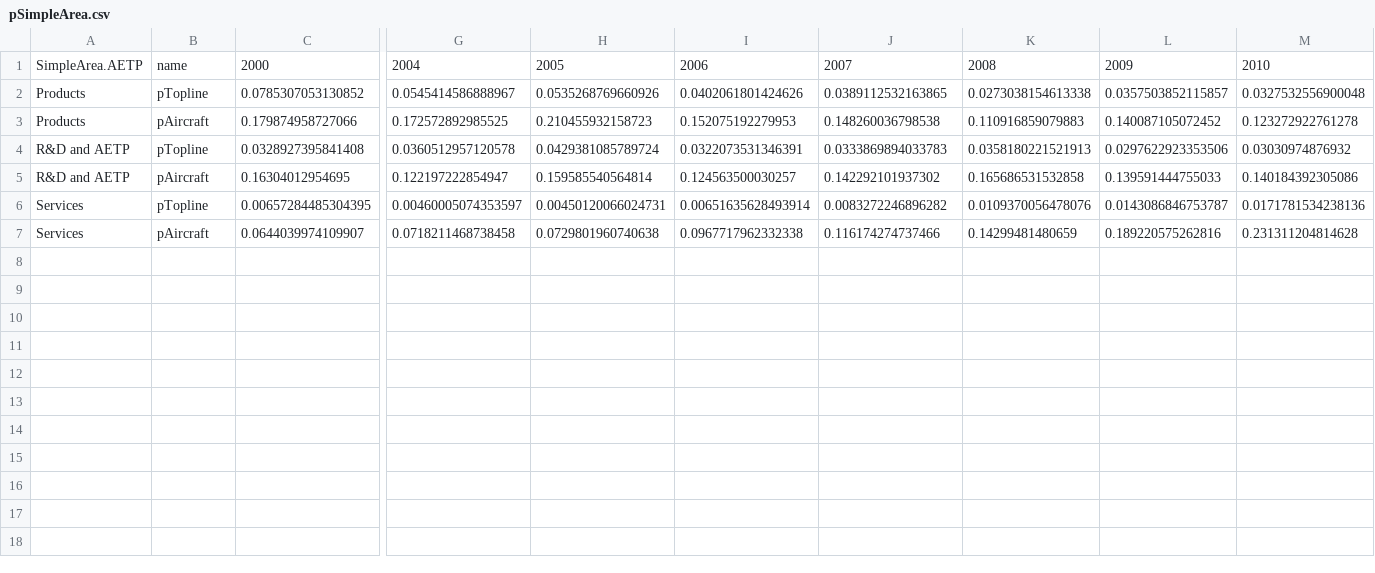
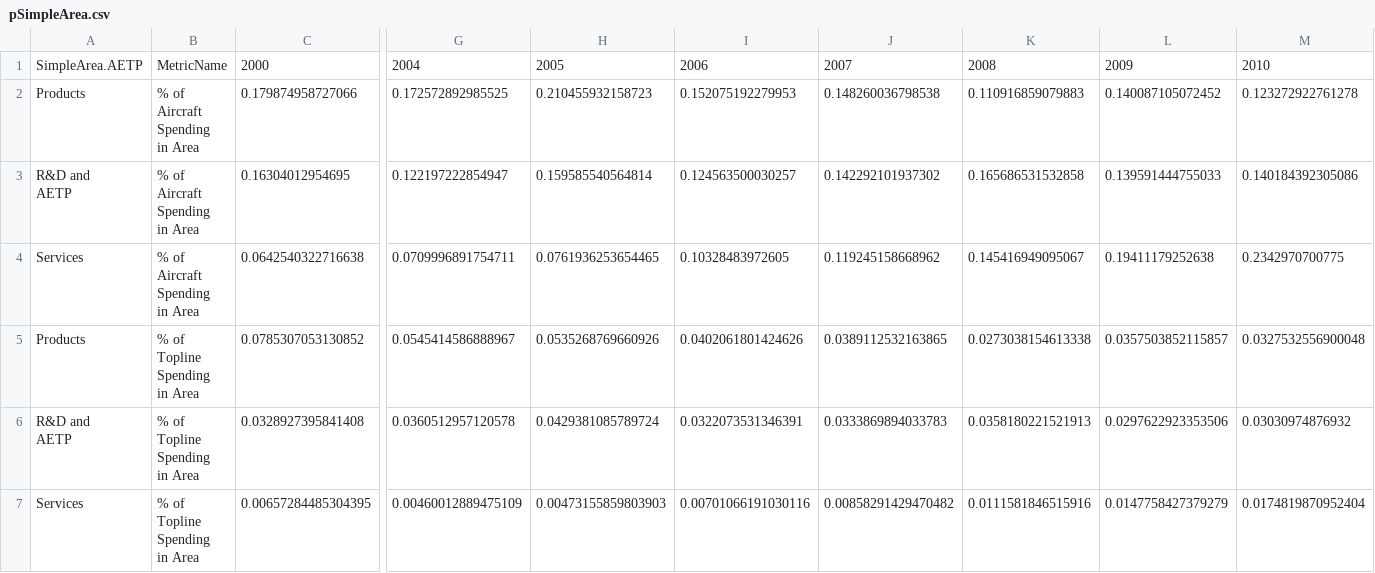
Before and after one commit to CSISdefense/Engines, a CSV file: contracts/charts/pSimpleArea.csv, drawn as a sheet; only a part is shown, gaps mark what is left out; removed rows and columns are numbered as before the commit, all else as after; rows hold the shown columns only; ↵ is a line break in a cell; the diff covers the shown part only; the diff names each change by its address in the sheet, - before the commit and + after, or states it on an @@ line.

```diff
--- a/contracts/charts/pSimpleArea.csv
+++ b/contracts/charts/pSimpleArea.csv
-B1: name
+B1: MetricName
-row 2: Products | pTopline | 0.0785307053130852 | 0.0545414586888967 | 0.0535268769660926 | 0.0402061801424626 | 0.0389112532163865 | 0.0273038154613338 | 0.0357503852115857 | 0.0327532556900048
-B2: pAircraft
+B2: % of ↵ Aircraft ↵ Spending ↵ in Area
-row 4: R&D and AETP | pTopline | 0.0328927395841408 | 0.0360512957120578 | 0.0429381085789724 | 0.0322073531346391 | 0.0333869894033783 | 0.0358180221521913 | 0.0297622923353506 | 0.03030974876932
-A3: R&D and AETP
+A3: R&D and ↵ AETP
-B3: pAircraft
+B3: % of ↵ Aircraft ↵ Spending ↵ in Area
+row 4: Services | % of ↵ Aircraft ↵ Spending ↵ in Area | 0.0642540322716638 | 0.0709996891754711 | 0.0761936253654465 | 0.10328483972605 | 0.119245158668962 | 0.145416949095067 | 0.19411179252638 | 0.2342970700775
+row 5: Products | % of ↵ Topline ↵ Spending ↵ in Area | 0.0785307053130852 | 0.0545414586888967 | 0.0535268769660926 | 0.0402061801424626 | 0.0389112532163865 | 0.0273038154613338 | 0.0357503852115857 | 0.0327532556900048
+row 6: R&D and ↵ AETP | % of ↵ Topline ↵ Spending ↵ in Area | 0.0328927395841408 | 0.0360512957120578 | 0.0429381085789724 | 0.0322073531346391 | 0.0333869894033783 | 0.0358180221521913 | 0.0297622923353506 | 0.03030974876932
-B7: pTopline
+B7: % of ↵ Topline ↵ Spending ↵ in Area
-G7: 0.00460005074353597
+G7: 0.00460012889475109
-H7: 0.00450120066024731
+H7: 0.00473155859803903
-I7: 0.00651635628493914
+I7: 0.00701066191030116
-J7: 0.0083272246896282
+J7: 0.00858291429470482
-K7: 0.0109370056478076
+K7: 0.0111581846515916
-L7: 0.0143086846753787
+L7: 0.0147758427379279
-M7: 0.0171781534238136
+M7: 0.0174819870952404
-row 7: Services | pAircraft | 0.0644039974109907 | 0.0718211468738458 | 0.0729801960740638 | 0.0967717962332338 | 0.116174274737466 | 0.14299481480659 | 0.189220575262816 | 0.231311204814628
```
Also changed, not shown: 11 edited cells elsewhere in this file, contracts/charts/EngineCompSubCust_cur.csv, contracts/charts/Services_project_cur.csv, 20 other files.
